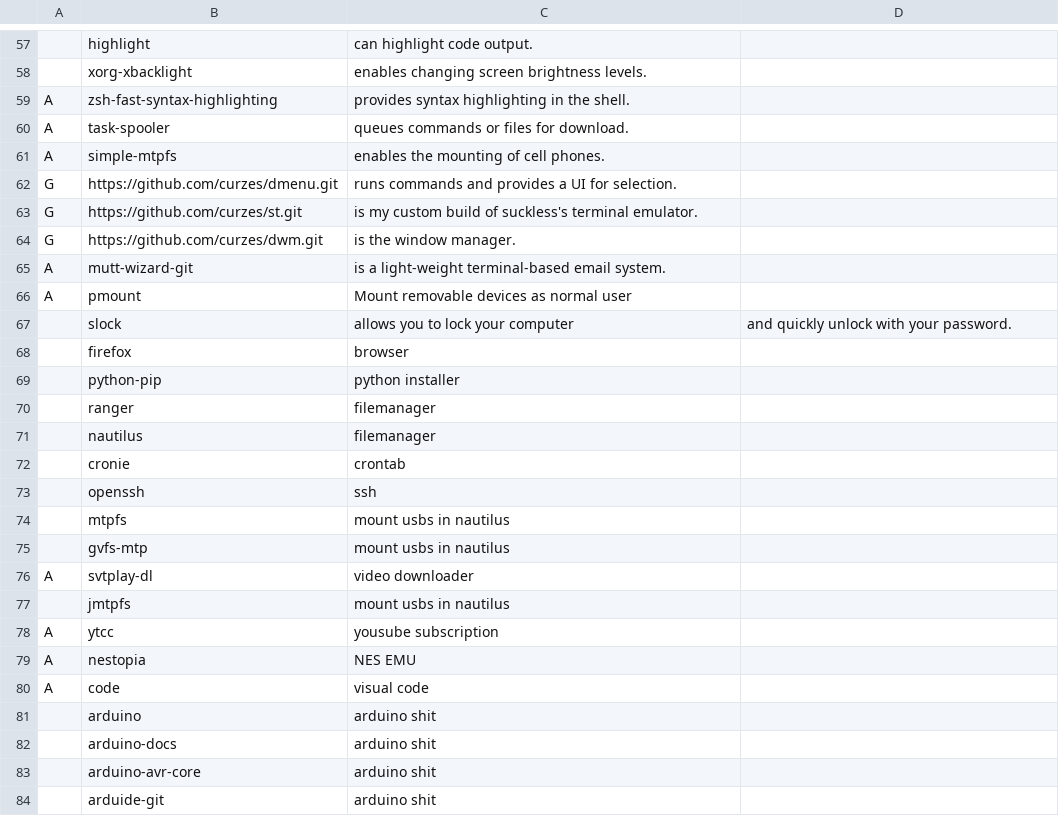
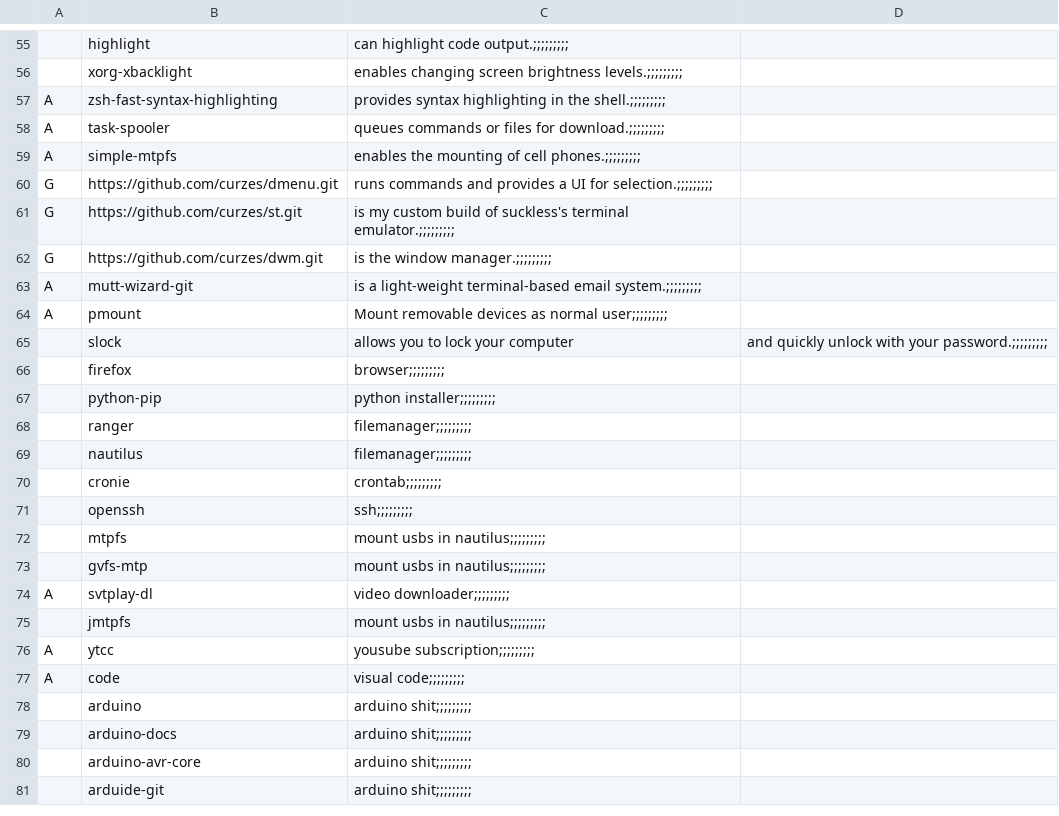
Before and after one commit to curzes/scripts, a CSV file: progs.csv, drawn as a sheet; only a part is shown, gaps mark what is left out; removed rows and columns are numbered as before the commit, all else as after; the diff covers the shown part only; the diff names each change by its address in the sheet, - before the commit and + after, or states it on an @@ line.

```diff
--- a/progs.csv
+++ b/progs.csv
-C55: can highlight code output.
+C55: can highlight code output.;;;;;;;;;
-C56: …screen brightness levels.
+C56: …screen brightness levels.;;;;;;;;;
-C57: …in the shell.
+C57: …in the shell.;;;;;;;;;
-C58: queues commands or files for download.
+C58: queues commands or files for download.;;;;;;;;;
-C59: enables the mounting of cell phones.
+C59: enables the mounting of cell phones.;;;;;;;;;
-C60: …UI for selection.
+C60: …UI for selection.;;;;;;;;;
-C61: …suckless's terminal emulator.
+C61: …suckless's terminal emulator.;;;;;;;;;
-C62: is the window manager.
+C62: is the window manager.;;;;;;;;;
-C63: …terminal-based email system.
+C63: …terminal-based email system.;;;;;;;;;
-C64: Mount removable devices as normal user
+C64: Mount removable devices as normal user;;;;;;;;;
-D65: and quickly unlock with your password.
+D65: and quickly unlock with your password.;;;;;;;;;
-C66: browser
+C66: browser;;;;;;;;;
-C67: python installer
+C67: python installer;;;;;;;;;
-C68:C69: filemanager
+C68:C69: filemanager;;;;;;;;;
-C70: crontab
+C70: crontab;;;;;;;;;
-C71: ssh
+C71: ssh;;;;;;;;;
-C72:C73: mount usbs in nautilus
+C72:C73: mount usbs in nautilus;;;;;;;;;
-C74: video downloader
+C74: video downloader;;;;;;;;;
-C75: mount usbs in nautilus
+C75: mount usbs in nautilus;;;;;;;;;
-C76: yousube subscription
+C76: yousube subscription;;;;;;;;;
-row 79: A | nestopia | NES EMU
-C77: visual code
+C77: visual code;;;;;;;;;
-C78:C81: arduino shit
+C78:C81: arduino shit;;;;;;;;;
```
Also changed, not shown: 2 removed rows and 67 edited cells elsewhere in this file.
